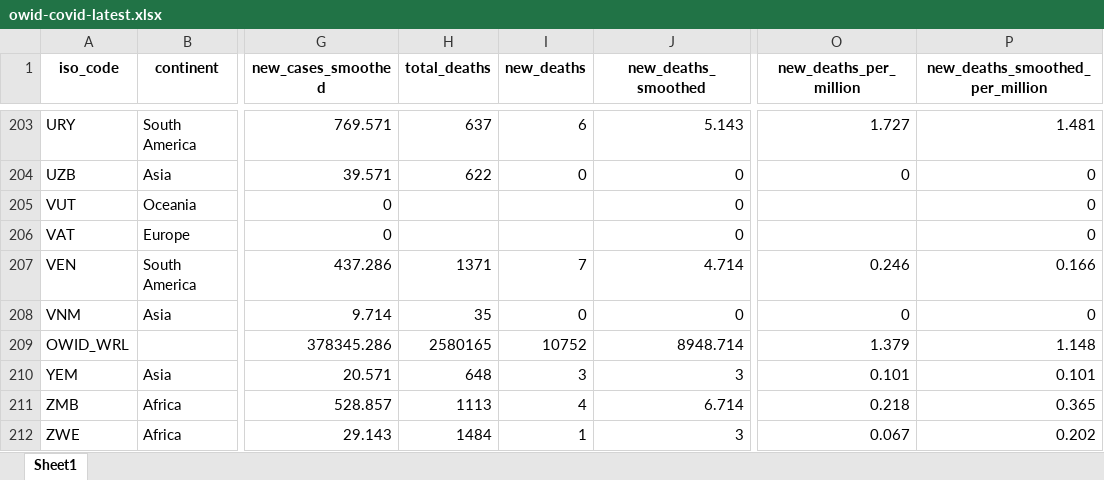
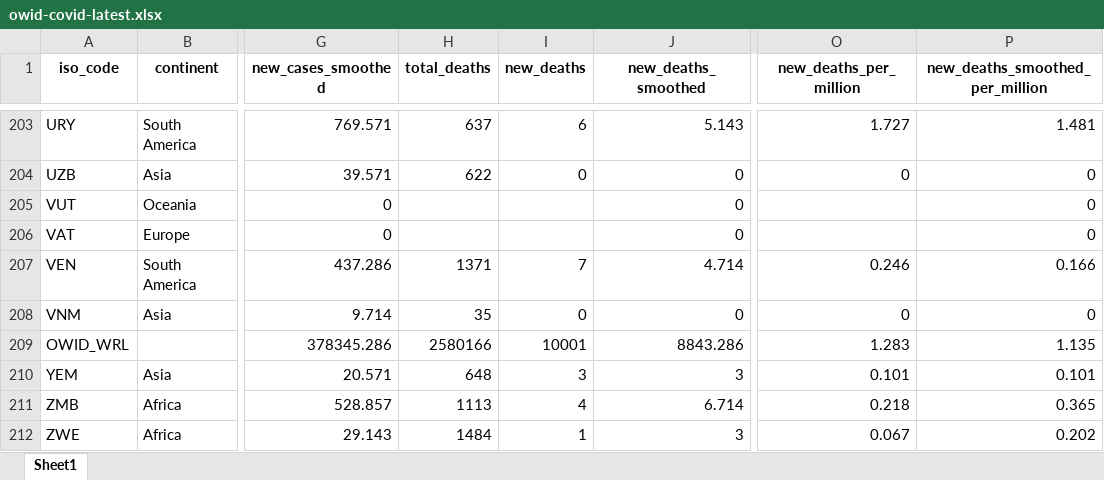
Before and after one commit to owid/covid-19-data, an Excel workbook: public/data/latest/owid-covid-latest.xlsx, sheet Sheet1, drawn as a sheet; only a part is shown, gaps mark what is left out; values as stored, in another font and other column widths than the file's, no borders; the diff covers the shown part only; the diff names each change by its address in the sheet, - before the commit and + after, or states it on an @@ line.

```diff
--- a/public/data/latest/owid-covid-latest.xlsx (sheet Sheet1)
+++ b/public/data/latest/owid-covid-latest.xlsx (sheet Sheet1)
-H209 (total_deaths): 2580165
+H209 (total_deaths): 2580166
-I209 (new_deaths): 10752
+I209 (new_deaths): 10001
-J209 (new_deaths_smoothed): 8948.714
+J209 (new_deaths_smoothed): 8843.286
-O209 (new_deaths_per_million): 1.379
+O209 (new_deaths_per_million): 1.283
-P209 (new_deaths_smoothed_per_million): 1.148
+P209 (new_deaths_smoothed_per_million): 1.135
```
Also changed, not shown: 35 edited cells elsewhere in this sheet, 16 other files.
